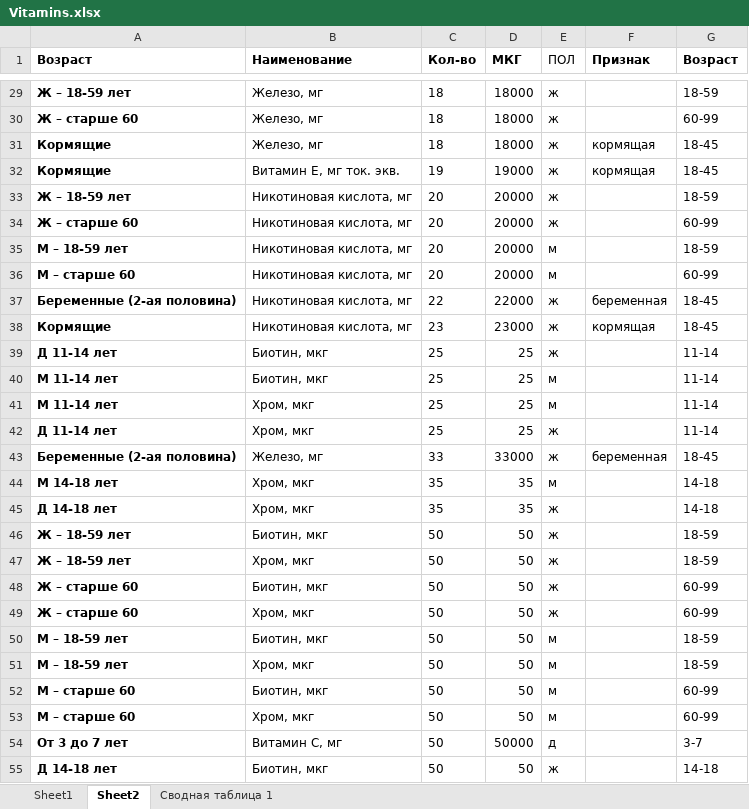
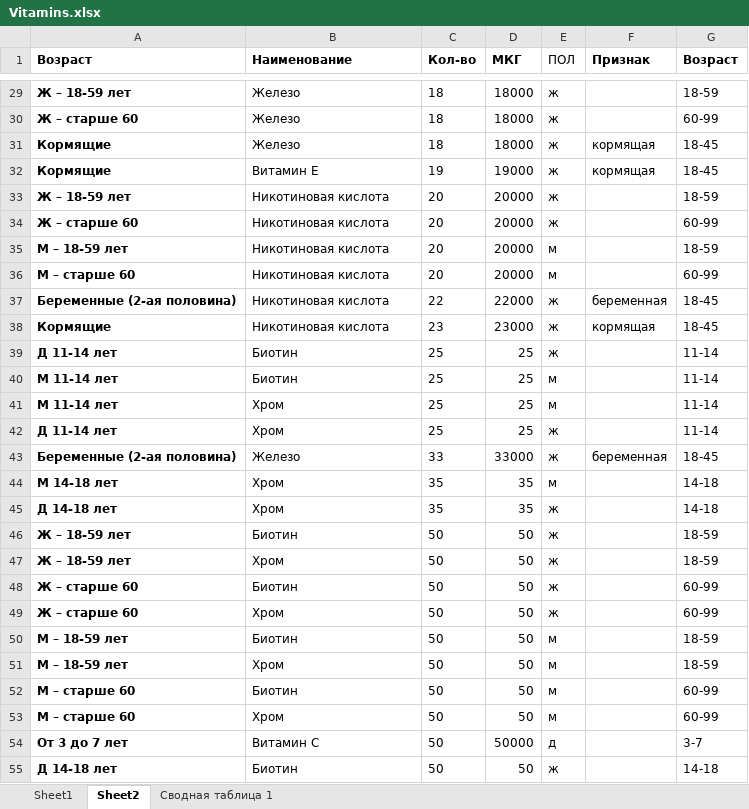
Before and after one commit to Galabut/ration, an Excel workbook: Vitamins.xlsx, sheet Sheet2, drawn as a sheet; only a part is shown, gaps mark what is left out; values as stored, in another font and other column widths than the file's, no borders; charts and pictures not drawn; the diff covers the shown part only; the diff names each change by its address in the sheet, - before the commit and + after, or states it on an @@ line.

```diff
--- a/Vitamins.xlsx (sheet Sheet2)
+++ b/Vitamins.xlsx (sheet Sheet2)
-B29:B31 (Наименование): Железо, мг
+B29:B31 (Наименование): Железо
-B32 (Наименование): Витамин Е, мг ток. экв.
+B32 (Наименование): Витамин Е
-B33:B38 (Наименование): Никотиновая кислота, мг
+B33:B38 (Наименование): Никотиновая кислота
-B39:B40 (Наименование): Биотин, мкг
+B39:B40 (Наименование): Биотин
-B41:B42 (Наименование): Хром, мкг
+B41:B42 (Наименование): Хром
-B43 (Наименование): Железо, мг
+B43 (Наименование): Железо
-B44:B45 (Наименование): Хром, мкг
+B44:B45 (Наименование): Хром
-B46 (Наименование): Биотин, мкг
+B46 (Наименование): Биотин
-B47 (Наименование): Хром, мкг
+B47 (Наименование): Хром
-B48 (Наименование): Биотин, мкг
+B48 (Наименование): Биотин
-B49 (Наименование): Хром, мкг
+B49 (Наименование): Хром
-B50 (Наименование): Биотин, мкг
+B50 (Наименование): Биотин
-B51 (Наименование): Хром, мкг
+B51 (Наименование): Хром
-B52 (Наименование): Биотин, мкг
+B52 (Наименование): Биотин
-B53 (Наименование): Хром, мкг
+B53 (Наименование): Хром
-B54 (Наименование): Витамин С, мг
+B54 (Наименование): Витамин С
-B55 (Наименование): Биотин, мкг
+B55 (Наименование): Биотин
```
Also changed, not shown: 284 edited cells elsewhere in this sheet, sheet Сводная таблица 1, charts or pictures, 35 other files.
